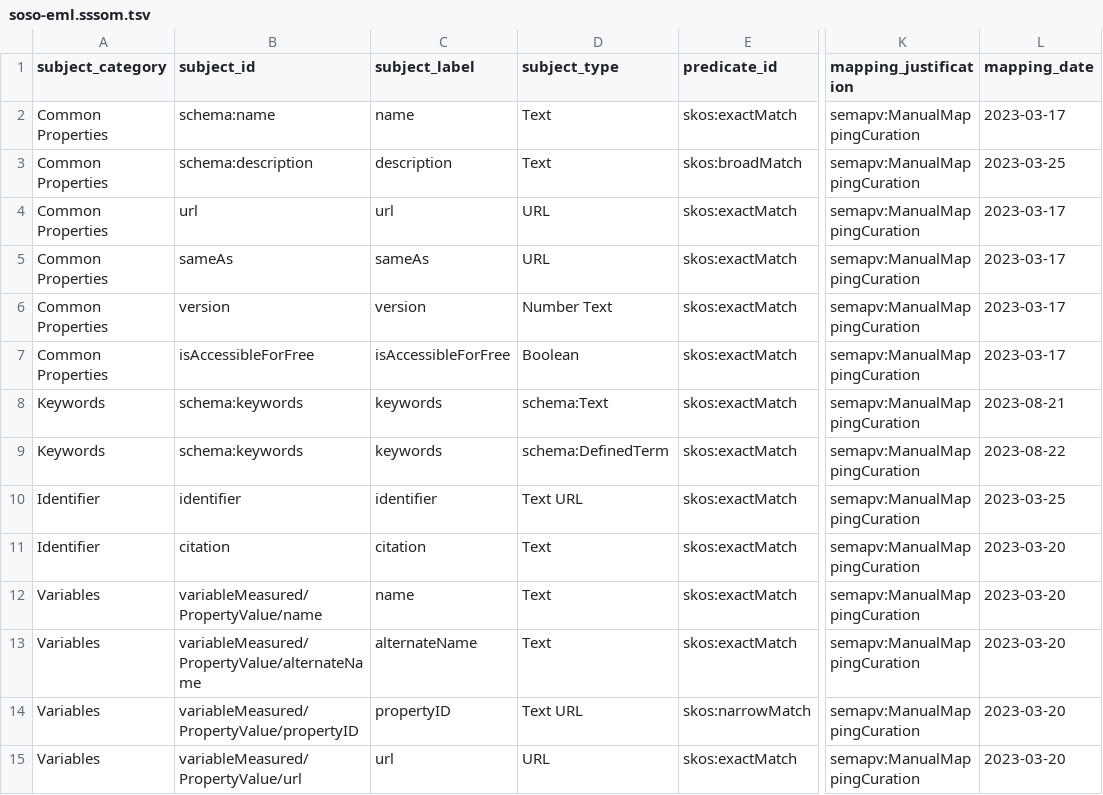
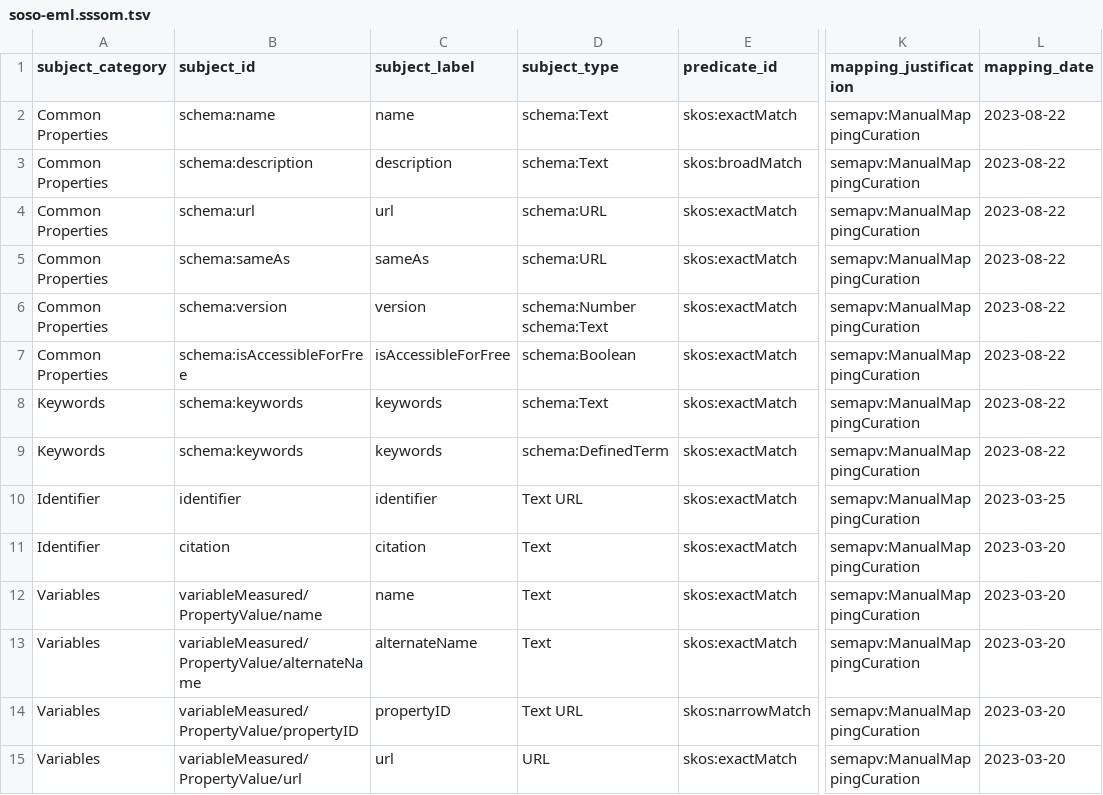
Before and after one commit to clnsmth/soso, a TSV file: src/soso/data/soso-eml.sssom.tsv, drawn as a sheet; only a part is shown, gaps mark what is left out; the diff names each change by its address in the sheet, - before the commit and + after, or states it on an @@ line.

Commit message:
fix: fully represent properties with 'schema' prefix (#5)
Fully represent SOSO properties in the SSSOM table by incorporating
the 'schema' prefix, thereby enabling a fully expanded URI and
explicit definition.

```diff
--- a/src/soso/data/soso-eml.sssom.tsv
+++ b/src/soso/data/soso-eml.sssom.tsv
-D2:D3 (subject_type): Text
+D2:D3 (subject_type): schema:Text
-L2 (mapping_date): 2023-03-17
+L2 (mapping_date): 2023-08-22
-L3 (mapping_date): 2023-03-25
+L3 (mapping_date): 2023-08-22
-B4 (subject_id): url
+B4 (subject_id): schema:url
-D4:D5 (subject_type): URL
+D4:D5 (subject_type): schema:URL
-L4:L7 (mapping_date): 2023-03-17
+L4:L7 (mapping_date): 2023-08-22
-B5 (subject_id): sameAs
+B5 (subject_id): schema:sameAs
-B6 (subject_id): version
+B6 (subject_id): schema:version
-D6 (subject_type): Number Text
+D6 (subject_type): schema:Number schema:Text
-B7 (subject_id): isAccessibleForFree
+B7 (subject_id): schema:isAccessibleForFree
-D7 (subject_type): Boolean
+D7 (subject_type): schema:Boolean
-L8 (mapping_date): 2023-08-21
+L8 (mapping_date): 2023-08-22
```
